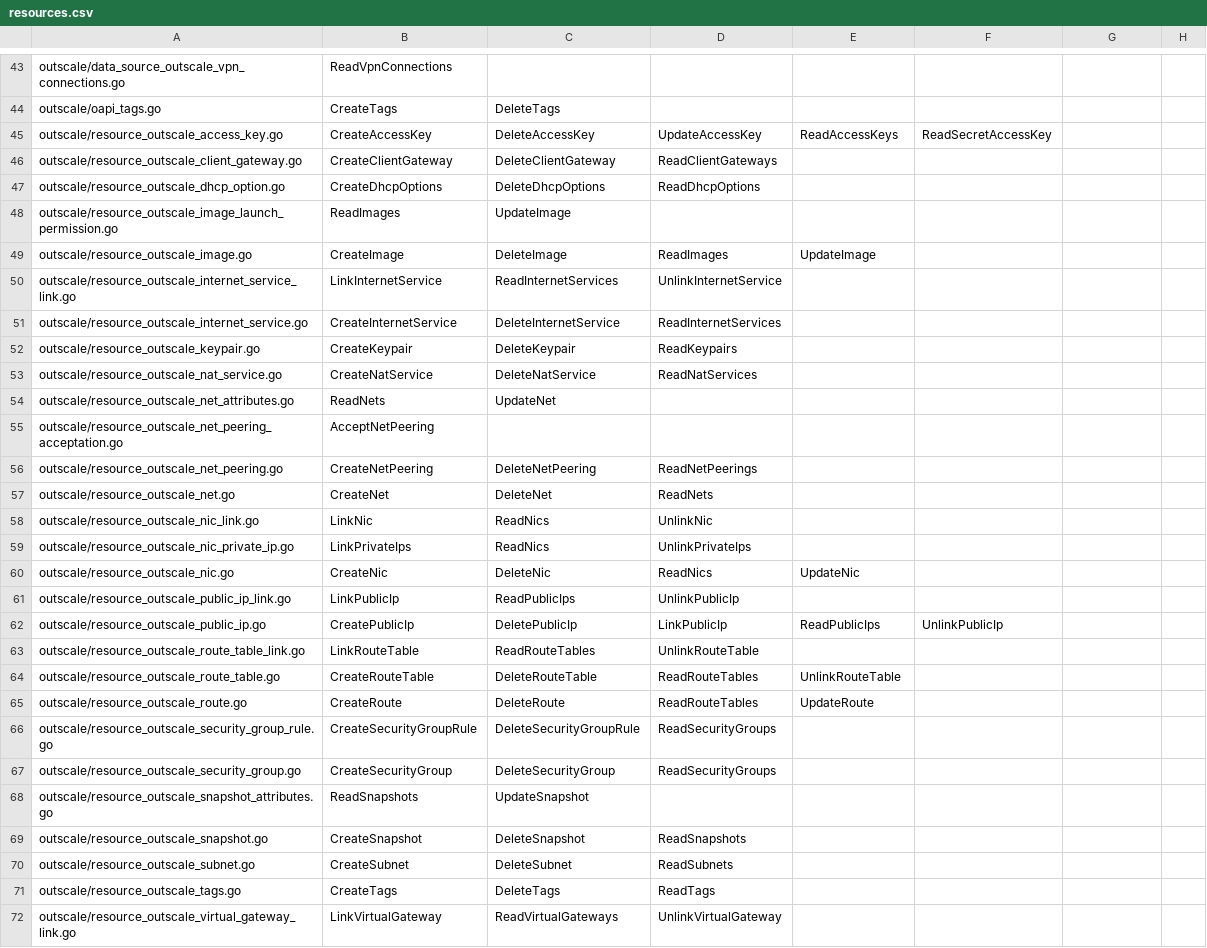
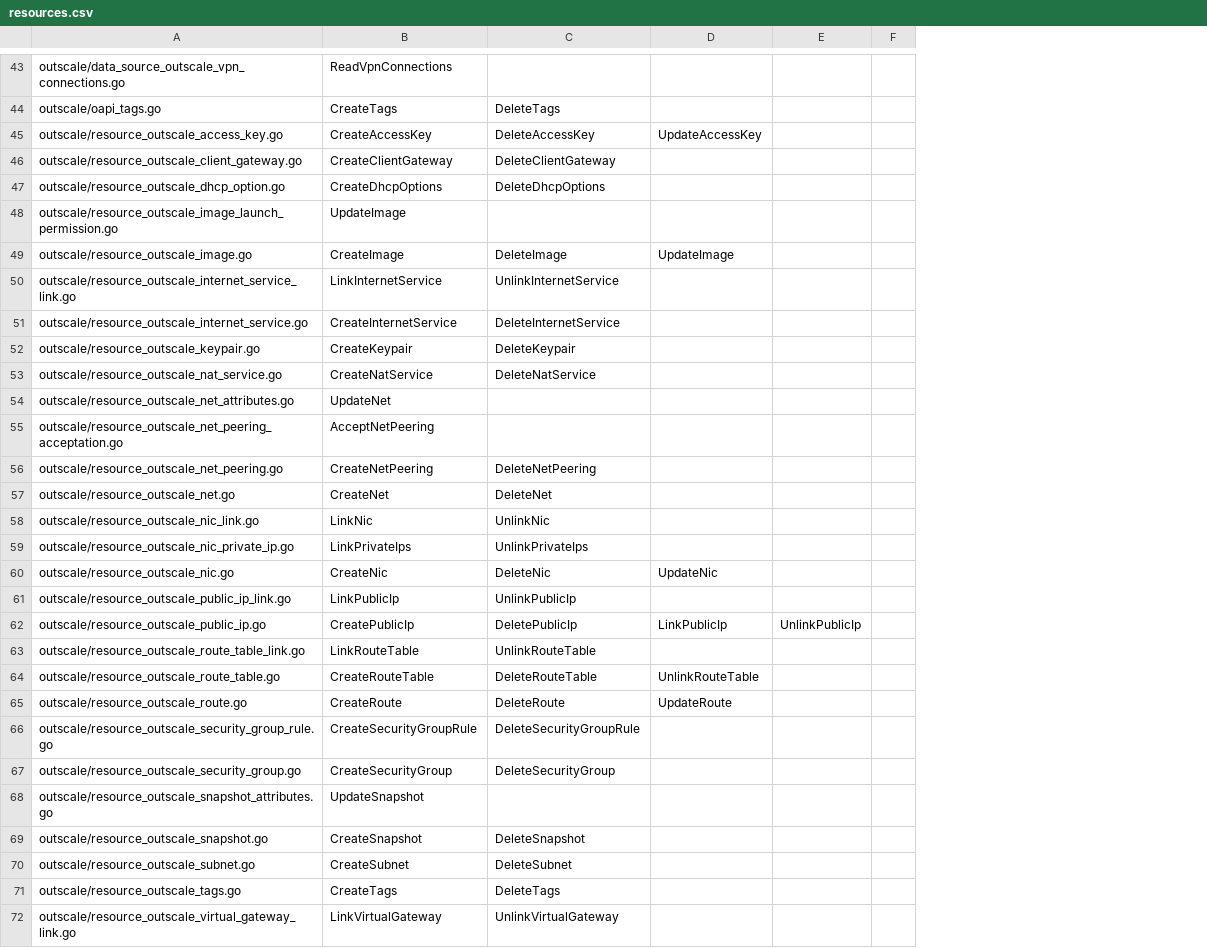
Before and after one commit to outscale/terraform-provider-outscale-doc-components, a CSV file: resources.csv, drawn as a sheet; only a part is shown, gaps mark what is left out; removed rows and columns are numbered as before the commit, all else as after; the diff covers the shown part only; the diff names each change by its address in the sheet, - before the commit and + after, or states it on an @@ line.

Commit message:
DOC-2427: delete read calls for resources

```diff
--- a/resources.csv
+++ b/resources.csv
-column D, rows 45-72: UpdateAccessKey | ReadClientGateways | ReadDhcpOptions |  | ReadImages | UnlinkInternetService | ReadInternetServices | ReadKeypairs | ReadNatServices |  |  | ReadNetPeerings | ReadNets | UnlinkNic | UnlinkPrivateIps | ReadNics | UnlinkPublicIp | LinkPublicIp | UnlinkRouteTable | ReadRouteTables | ReadRouteTables | ReadSecurityGroups | ReadSecurityGroups |  | ReadSnapshots | ReadSubnets | ReadTags | UnlinkVirtualGateway
-column F, rows 45-62: ReadSecretAccessKey |  |  |  |  |  |  |  |  |  |  |  |  |  |  |  |  | UnlinkPublicIp
-D45: ReadAccessKeys
+D45: UpdateAccessKey
-B48: ReadImages
+B48: UpdateImage
-C48: UpdateImage
+C48: (empty)
-C50: ReadInternetServices
+C50: UnlinkInternetService
-B54: ReadNets
+B54: UpdateNet
-C54: UpdateNet
+C54: (empty)
-C58: ReadNics
+C58: UnlinkNic
-C59: ReadNics
+C59: UnlinkPrivateIps
-C61: ReadPublicIps
+C61: UnlinkPublicIp
-D62: ReadPublicIps
+D62: LinkPublicIp
-E62: (empty)
+E62: UnlinkPublicIp
-C63: ReadRouteTables
+C63: UnlinkRouteTable
-B68: ReadSnapshots
+B68: UpdateSnapshot
-C68: UpdateSnapshot
+C68: (empty)
-C72: ReadVirtualGateways
+C72: UnlinkVirtualGateway
```
Also changed, not shown: 4 edited cells elsewhere in this file.
